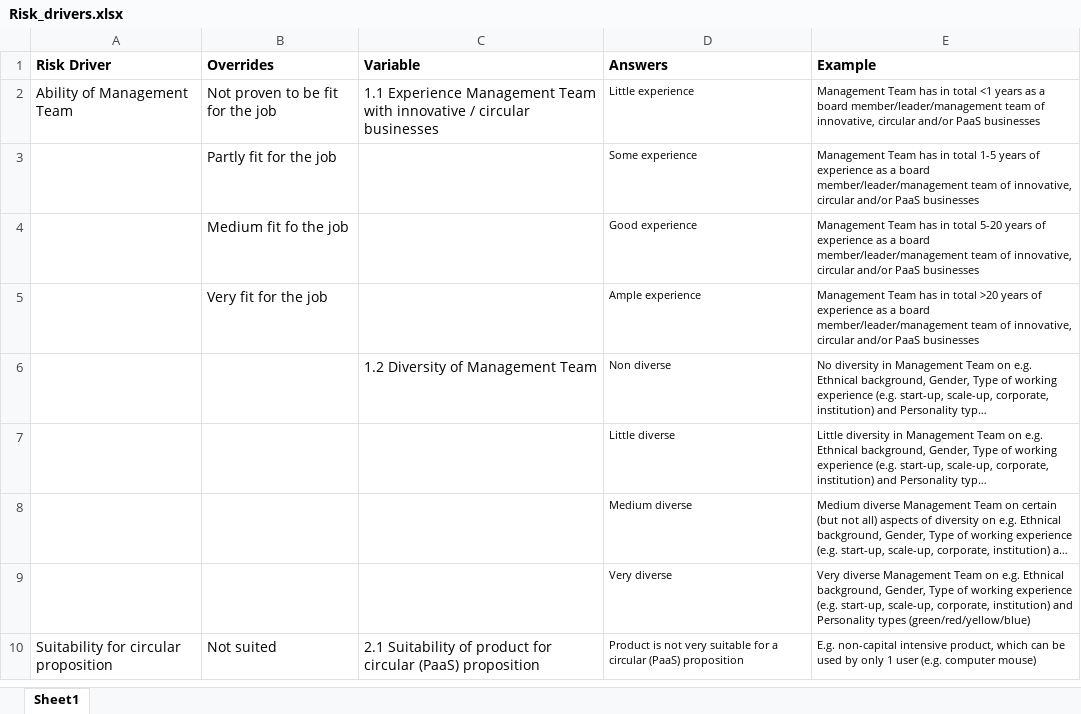
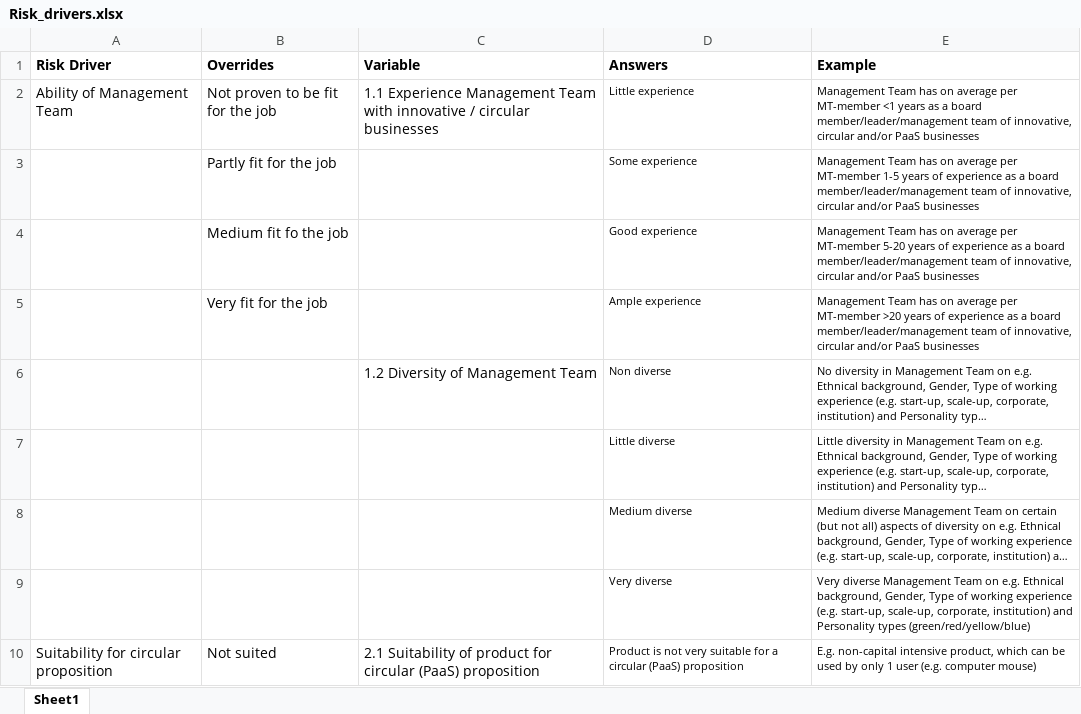
Before and after one commit to diederikhemmes/dashboard, an Excel workbook: Data/Risk_drivers.xlsx, sheet Sheet1, drawn as a sheet; only a part is shown; long unchanged cells end in …; values as stored, in another font and other column widths than the file's, no borders; the diff names each change by its address in the sheet, - before the commit and + after, or states it on an @@ line.

Commit message:
changed answers for riskdriver 1.1

```diff
--- a/Data/Risk_drivers.xlsx (sheet Sheet1)
+++ b/Data/Risk_drivers.xlsx (sheet Sheet1)
-E2 (Example): …Team has in total <1 years…
+E2 (Example): …Team has on average per MT-member <1 years…
-E3 (Example): …Team has in total 1-5 years…
+E3 (Example): …Team has on average per MT-member 1-5 years…
-E4 (Example): …Team has in total 5-20 years…
+E4 (Example): …Team has on average per MT-member 5-20 years…
-E5 (Example): …Team has in total >20 years…
+E5 (Example): …Team has on average per MT-member >20 years…
```
